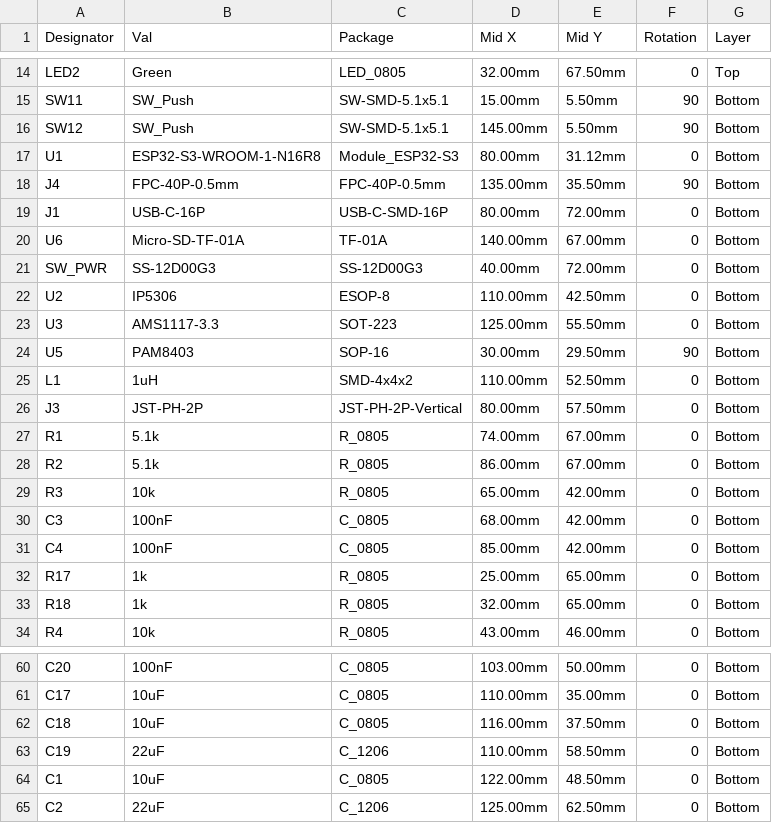
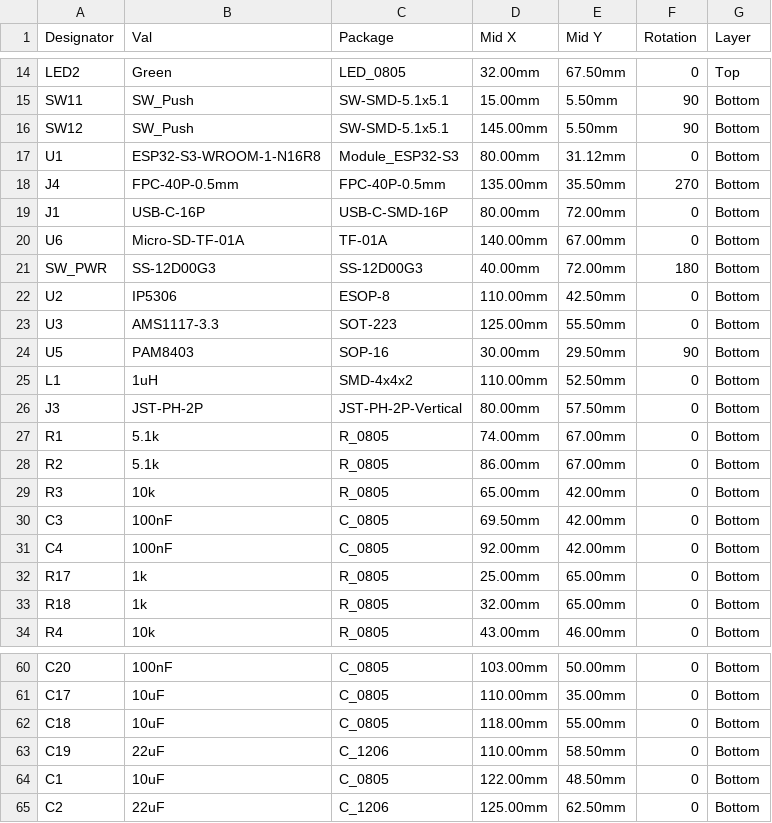
Before and after one commit to pjcau/esp32-emu-turbo, a CSV file: hardware/kicad/jlcpcb/cpl.csv, drawn as a sheet; only a part is shown, gaps mark what is left out.

```diff
--- a/hardware/kicad/jlcpcb/cpl.csv
+++ b/hardware/kicad/jlcpcb/cpl.csv
@@ -17,6 +17,6 @@ SW12,SW_Push,SW-SMD-5.1x5.1,145.00mm,5.50mm,90,Bottom
 U1,ESP32-S3-WROOM-1-N16R8,Module_ESP32-S3,80.00mm,31.12mm,0,Bottom
-J4,FPC-40P-0.5mm,FPC-40P-0.5mm,135.00mm,35.50mm,90,Bottom
+J4,FPC-40P-0.5mm,FPC-40P-0.5mm,135.00mm,35.50mm,270,Bottom
 J1,USB-C-16P,USB-C-SMD-16P,80.00mm,72.00mm,0,Bottom
 U6,Micro-SD-TF-01A,TF-01A,140.00mm,67.00mm,0,Bottom
-SW_PWR,SS-12D00G3,SS-12D00G3,40.00mm,72.00mm,0,Bottom
+SW_PWR,SS-12D00G3,SS-12D00G3,40.00mm,72.00mm,180,Bottom
 U2,IP5306,ESOP-8,110.00mm,42.50mm,0,Bottom
@@ -29,4 +29,4 @@ R2,5.1k,R_0805,86.00mm,67.00mm,0,Bottom
 R3,10k,R_0805,65.00mm,42.00mm,0,Bottom
-C3,100nF,C_0805,68.00mm,42.00mm,0,Bottom
-C4,100nF,C_0805,85.00mm,42.00mm,0,Bottom
+C3,100nF,C_0805,69.50mm,42.00mm,0,Bottom
+C4,100nF,C_0805,92.00mm,42.00mm,0,Bottom
 R17,1k,R_0805,25.00mm,65.00mm,0,Bottom
@@ -61,3 +61,3 @@ C20,100nF,C_0805,103.00mm,50.00mm,0,Bottom
 C17,10uF,C_0805,110.00mm,35.00mm,0,Bottom
-C18,10uF,C_0805,116.00mm,37.50mm,0,Bottom
+C18,10uF,C_0805,118.00mm,55.00mm,0,Bottom
 C19,22uF,C_1206,110.00mm,58.50mm,0,Bottom
```
Also changed, not shown: release_jlcpcb/cpl.csv, 31 other files.
